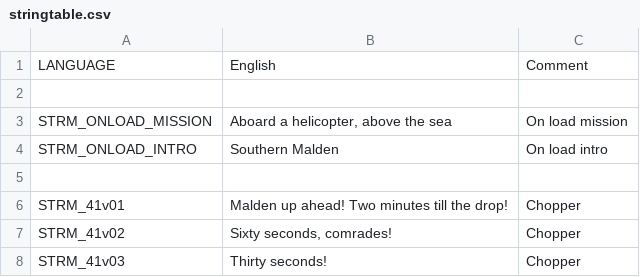
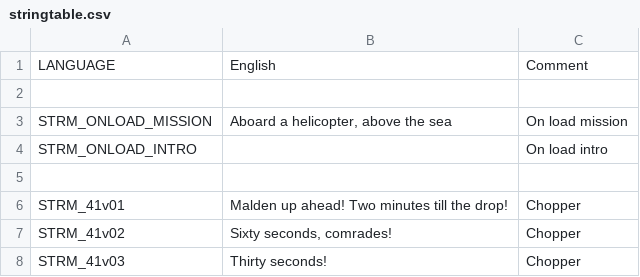
Before and after one commit to Kossyr/dawn, a CSV file: Missions/41AttackOnMalden.Abel/stringtable.csv, drawn as a sheet; only a part is shown.

```diff
--- a/Missions/41AttackOnMalden.Abel/stringtable.csv
+++ b/Missions/41AttackOnMalden.Abel/stringtable.csv
@@ -3,3 +3,3 @@ LANGUAGE,English,Comment
 STRM_ONLOAD_MISSION,"Aboard a helicopter, above the sea",On load mission
-STRM_ONLOAD_INTRO,"Southern Malden",On load intro
+STRM_ONLOAD_INTRO,"",On load intro
 
```
Also changed, not shown: 1 other file.
